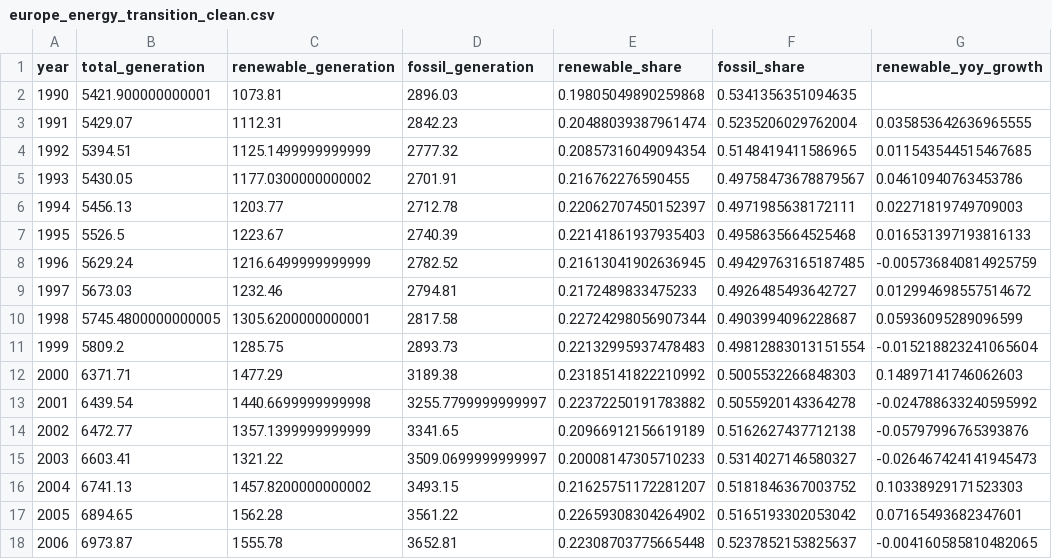
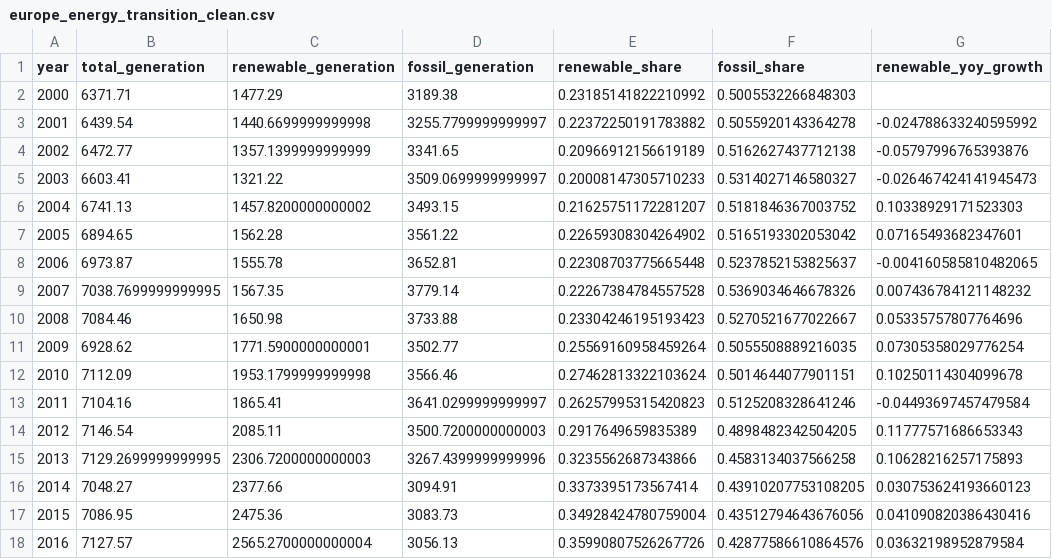
Before and after one commit to davherdel/Europe-Energy-Transition, a CSV file: europe_energy_transition_clean.csv, drawn as a sheet; only a part is shown; the shorter side is filled out with more unchanged rows.

```diff
--- a/europe_energy_transition_clean.csv
+++ b/europe_energy_transition_clean.csv
@@ -1,13 +1,3 @@
 year,total_generation,renewable_generation,fossil_generation,renewable_share,fossil_share,renewable_yoy_growth
-1990,5421.900000000001,1073.81,2896.03,0.19805049890259868,0.5341356351094635,
-1991,5429.07,1112.31,2842.23,0.20488039387961474,0.5235206029762004,0.035853642636965555
-1992,5394.51,1125.1499999999999,2777.32,0.20857316049094354,0.5148419411586965,0.011543544515467685
-1993,5430.05,1177.0300000000002,2701.91,0.216762276590455,0.49758473678879567,0.04610940763453786
-1994,5456.13,1203.77,2712.78,0.22062707450152397,0.4971985638172111,0.02271819749709003
-1995,5526.5,1223.67,2740.39,0.22141861937935403,0.4958635664525468,0.016531397193816133
-1996,5629.24,1216.6499999999999,2782.52,0.21613041902636945,0.49429763165187485,-0.005736840814925759
-1997,5673.03,1232.46,2794.81,0.2172489833475233,0.4926485493642727,0.012994698557514672
-1998,5745.4800000000005,1305.6200000000001,2817.58,0.22724298056907344,0.4903994096228687,0.05936095289096599
-1999,5809.2,1285.75,2893.73,0.22132995937478483,0.49812883013151554,-0.015218823241065604
-2000,6371.71,1477.29,3189.38,0.23185141822210992,0.5005532266848303,0.14897141746062603
+2000,6371.71,1477.29,3189.38,0.23185141822210992,0.5005532266848303,
 2001,6439.54,1440.6699999999998,3255.7799999999997,0.22372250191783882,0.5055920143364278,-0.024788633240595992
```
Also changed, not shown: 2 other files.
